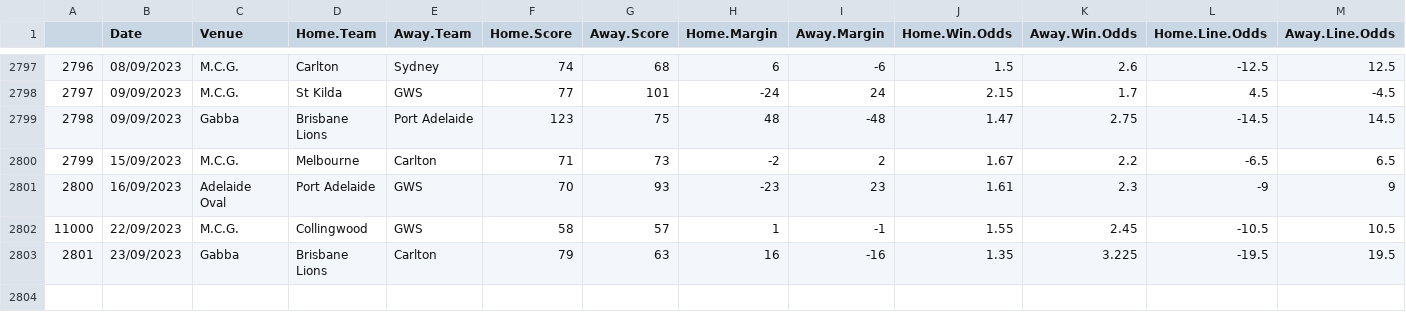
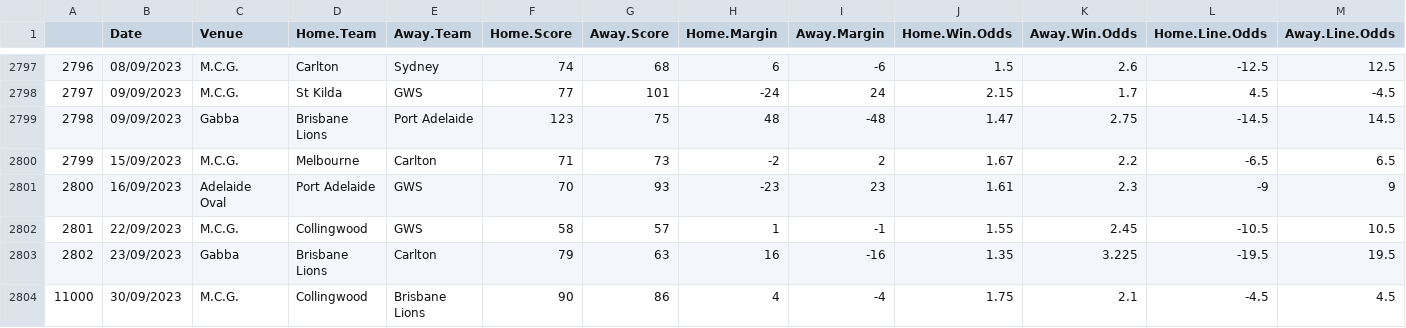
Before and after one commit to mitch-mooney/AFL_Predictions, a CSV file: csv_files/betting_odds.csv, drawn as a sheet; only a part is shown, gaps mark what is left out; rows hold the shown columns only; the diff names each change by its address in the sheet, - before the commit and + after, or states it on an @@ line.

Commit message:
Post GF update 2023

```diff
--- a/csv_files/betting_odds.csv
+++ b/csv_files/betting_odds.csv
@@ column A renumbered between rows 2802 and 2803 @@
+row 2804: 11000 | 30/09/2023 | M.C.G. | Collingwood | Brisbane Lions | 90 | 86 | 4 | -4 | 1.75 | 2.1 | -4.5 | 4.5
```
